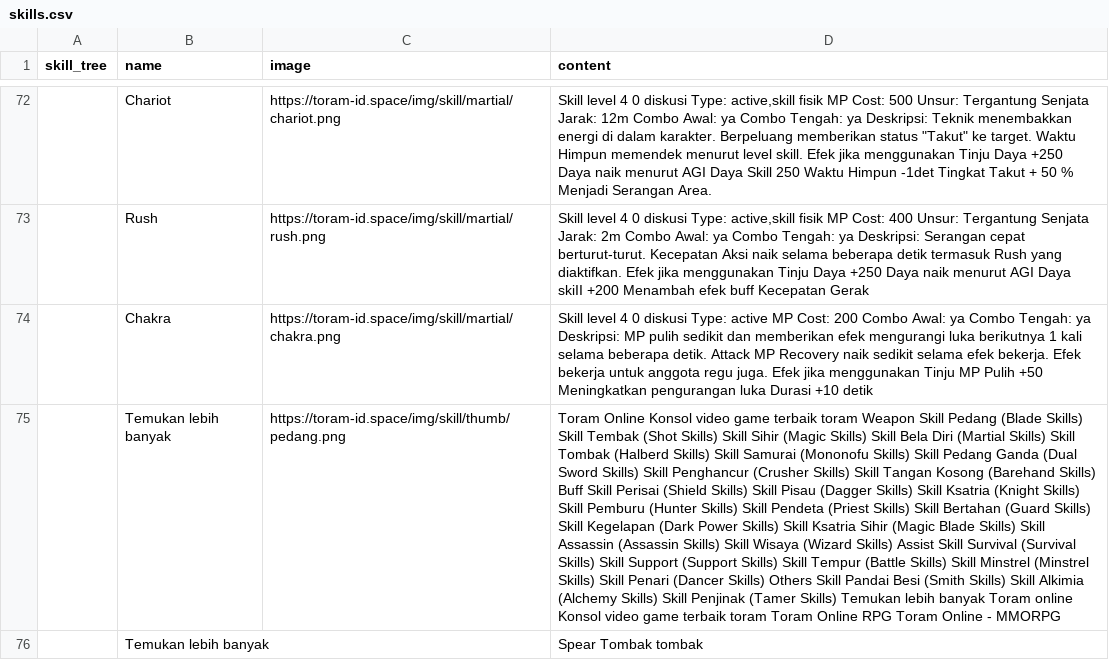
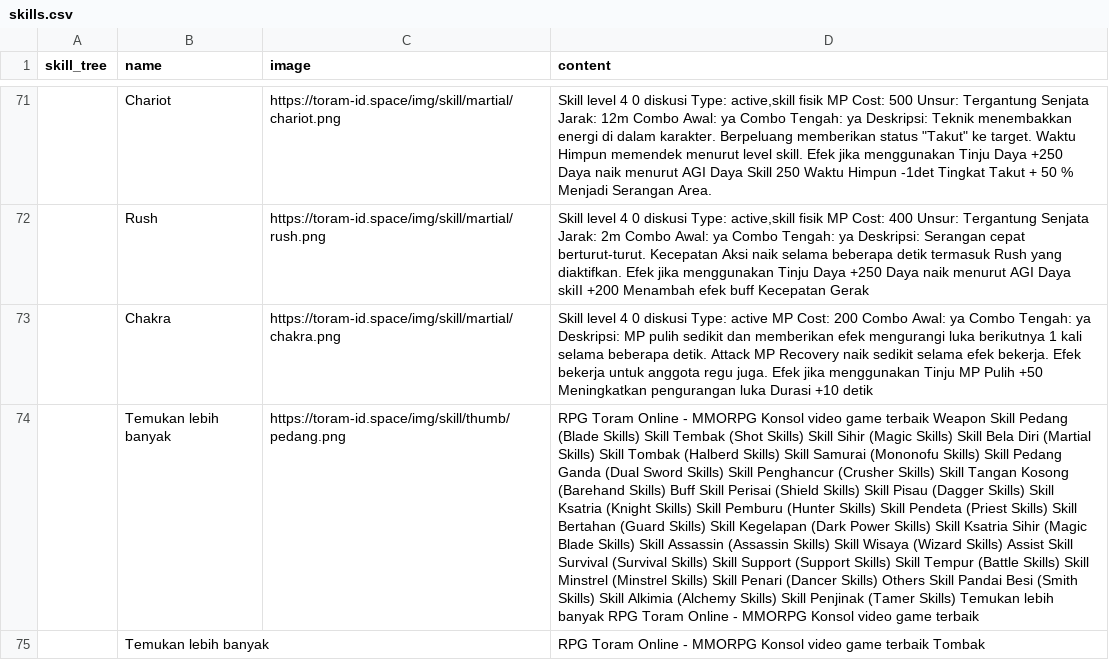
Before and after one commit to dimasyoga42/dataset, a CSV file: skills.csv, drawn as a sheet; only a part is shown, gaps mark what is left out; addresses are those after the commit; the diff covers the shown part only; the diff names each change by its address in the sheet, - before the commit and + after, or states it on an @@ line.

```diff
--- a/skills.csv
+++ b/skills.csv
-D74 (content): Toram Online Konsol video game terbaik toram Weapon Skill Pedang (Blade Skills) Skill Tembak (Shot Skills) Skill Sihir (Magic Skills) Skill Bela Diri (Martial Skills) Skill Tombak (Halberd Skills) Skill Samurai (Mononofu Skills) Skill Pedang Ganda (Dual Sword Skills) Skill Penghancur (Crusher Skills) Skill Tangan Kosong (Barehand Skills) Buff Skill Perisai (Shield Skills) Skill Pisau (Dagger Skills) Skill Ksatria (Knight Skills) Skill Pemburu (Hunter Skills) Skill Pendeta (Priest Skills) Skill Bertahan (Guard Skills) Skill Kegelapan (Dark Power Skills) Skill Ksatria Sihir (Magic Blade Skills) Skill Assassin (Assassin Skills) Skill Wisaya (Wizard Skills) Assist Skill Survival (Survival Skills) Skill Support (Support Skills) Skill Tempur (Battle Skills) Skill Minstrel (Minstrel Skills) Skill Penari (Dancer Skills) Others Skill Pandai Besi (Smith Skills) Skill Alkimia (Alchemy Skills) Skill Penjinak (Tamer Skills) Temukan lebih banyak Toram online Konsol video game terbaik toram Toram Online RPG Toram Online - MMORPG
+D74 (content): RPG Toram Online - MMORPG Konsol video game terbaik Weapon Skill Pedang (Blade Skills) Skill Tembak (Shot Skills) Skill Sihir (Magic Skills) Skill Bela Diri (Martial Skills) Skill Tombak (Halberd Skills) Skill Samurai (Mononofu Skills) Skill Pedang Ganda (Dual Sword Skills) Skill Penghancur (Crusher Skills) Skill Tangan Kosong (Barehand Skills) Buff Skill Perisai (Shield Skills) Skill Pisau (Dagger Skills) Skill Ksatria (Knight Skills) Skill Pemburu (Hunter Skills) Skill Pendeta (Priest Skills) Skill Bertahan (Guard Skills) Skill Kegelapan (Dark Power Skills) Skill Ksatria Sihir (Magic Blade Skills) Skill Assassin (Assassin Skills) Skill Wisaya (Wizard Skills) Assist Skill Survival (Survival Skills) Skill Support (Support Skills) Skill Tempur (Battle Skills) Skill Minstrel (Minstrel Skills) Skill Penari (Dancer Skills) Others Skill Pandai Besi (Smith Skills) Skill Alkimia (Alchemy Skills) Skill Penjinak (Tamer Skills) Temukan lebih banyak RPG Toram Online - MMORPG Konsol video game terbaik
-D75 (content): Spear Tombak tombak
+D75 (content): RPG Toram Online - MMORPG Konsol video game terbaik Tombak
```
Also changed, not shown: 4 added rows, 8 removed rows and 52 edited cells elsewhere in this file, 1 other file.
